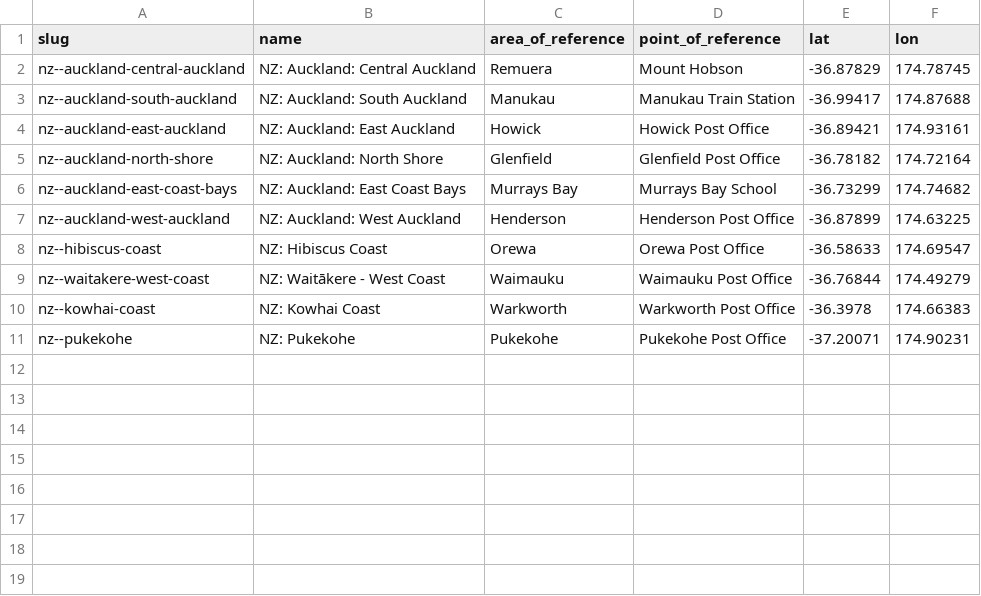
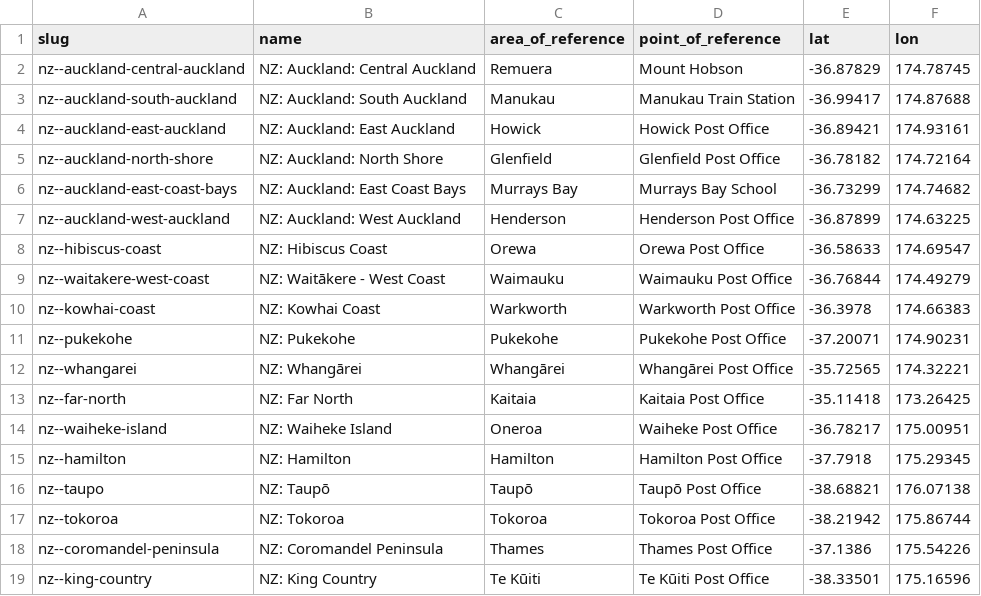
Before and after one commit to Jaza/world-locality-transit-graph, a CSV file: csv/nz_north_island_localities.csv, drawn as a sheet; the diff names each change by its address in the sheet, - before the commit and + after, or states it on an @@ line.

Commit message:
More NZ north island localities

```diff
--- a/csv/nz_north_island_localities.csv
+++ b/csv/nz_north_island_localities.csv
+row 12: nz--whangarei | NZ: Whangārei | Whangārei | Whangārei Post Office | -35.72565 | 174.32221
+row 13: nz--far-north | NZ: Far North | Kaitaia | Kaitaia Post Office | -35.11418 | 173.26425
+row 14: nz--waiheke-island | NZ: Waiheke Island | Oneroa | Waiheke Post Office | -36.78217 | 175.00951
+row 15: nz--hamilton | NZ: Hamilton | Hamilton | Hamilton Post Office | -37.7918 | 175.29345
+row 16: nz--taupo | NZ: Taupō | Taupō | Taupō Post Office | -38.68821 | 176.07138
+row 17: nz--tokoroa | NZ: Tokoroa | Tokoroa | Tokoroa Post Office | -38.21942 | 175.86744
+row 18: nz--coromandel-peninsula | NZ: Coromandel Peninsula | Thames | Thames Post Office | -37.1386 | 175.54226
+row 19: nz--king-country | NZ: King Country | Te Kūiti | Te Kūiti Post Office | -38.33501 | 175.16596
```
